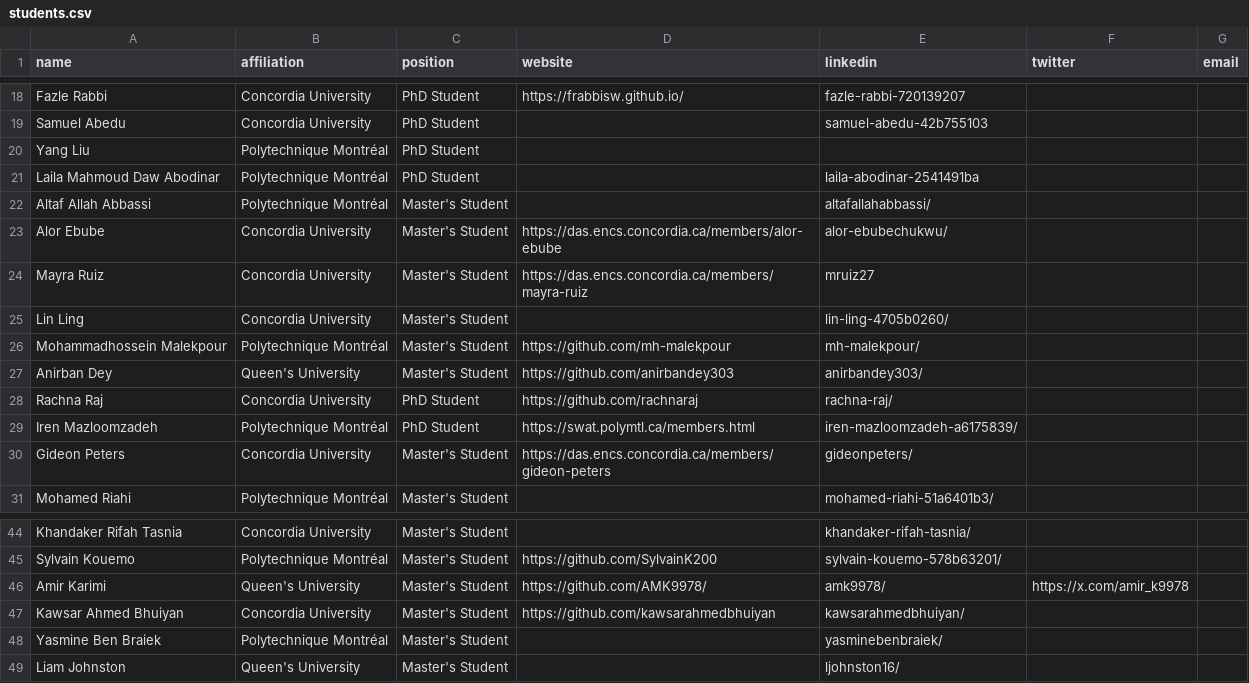
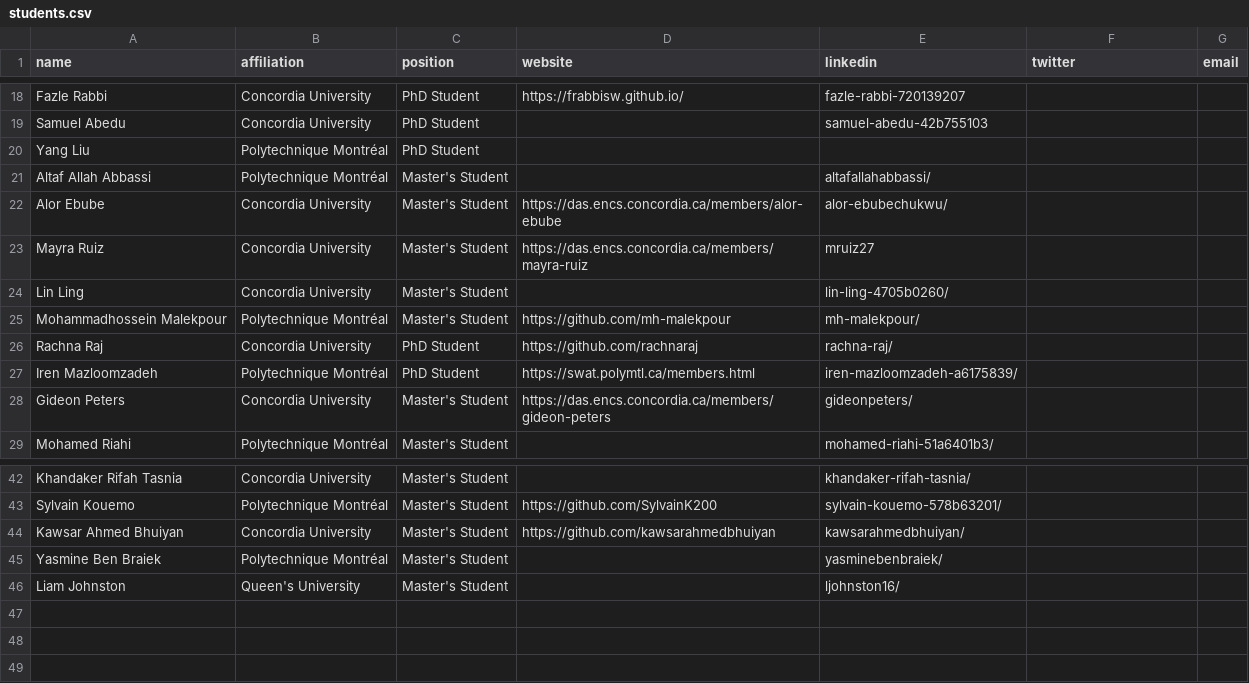
Before and after one commit to create-se4ai/website, a CSV file: team/students.csv, drawn as a sheet; only a part is shown, gaps mark what is left out; the diff names each change by its address in the sheet, - before the commit and + after, or states it on an @@ line.

Commit message:
Update students.csv
Deleted Anirban Dey and Amir Karimi (no longer supervised by Bram and no longer part of CREATE)

Deleted Laila Daw (no contact for almost one year)

```diff
--- a/team/students.csv
+++ b/team/students.csv
-row 21: Laila Mahmoud Daw Abodinar | Polytechnique Montréal | PhD Student |  | laila-abodinar-2541491ba
-row 27: Anirban Dey | Queen's University | Master's Student | https://github.com/anirbandey303 | anirbandey303/
-row 46: Amir Karimi | Queen's University | Master's Student | https://github.com/AMK9978/ | amk9978/ | https://x.com/amir_k9978
```
